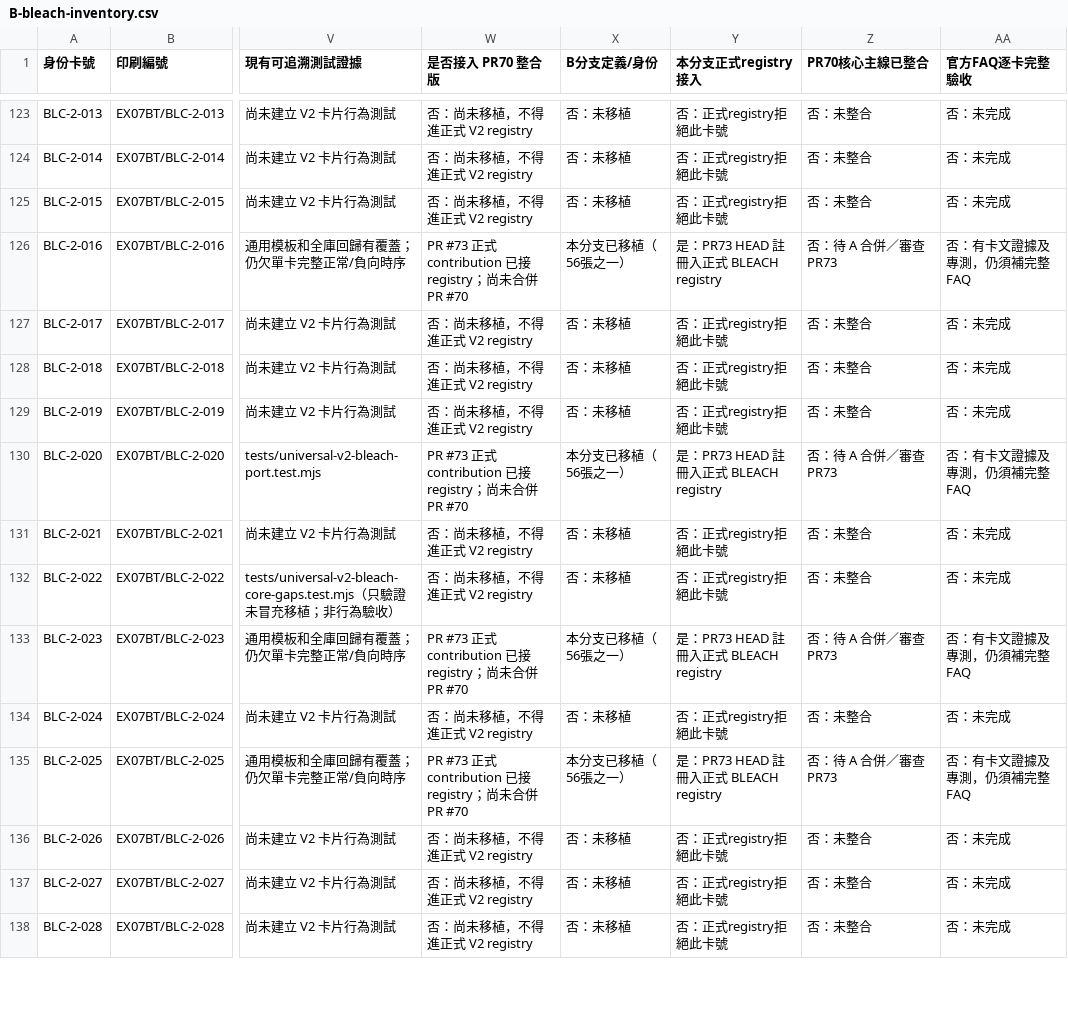
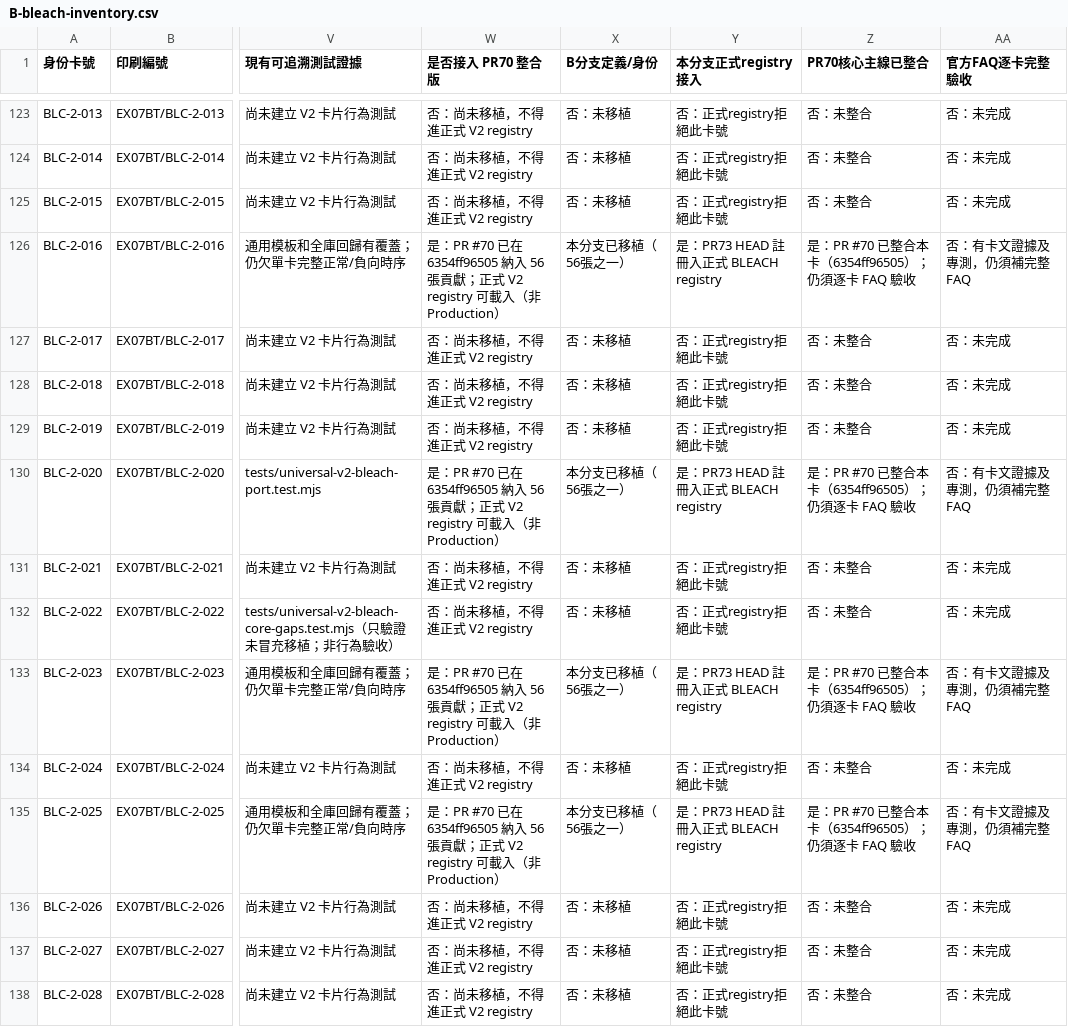
Before and after one commit to will00t-debug/Ua, a CSV file: docs/v2-handoff/B-bleach-inventory.csv, drawn as a sheet; only a part is shown, gaps mark what is left out; the diff covers the shown part only; the diff names each change by its address in the sheet, - before the commit and + after, or states it on an @@ line.

```diff
--- a/docs/v2-handoff/B-bleach-inventory.csv
+++ b/docs/v2-handoff/B-bleach-inventory.csv
-W126 (是否接入 PR70 整合版): PR #73 正式 contribution 已接 registry；尚未合併 PR #70
+W126 (是否接入 PR70 整合版): 是：PR #70 已在 6354ff96505 納入 56 張貢獻；正式 V2 registry 可載入（非 Production）
-Z126 (PR70核心主線已整合): 否：待 A 合併／審查 PR73
+Z126 (PR70核心主線已整合): 是：PR #70 已整合本卡（6354ff96505）；仍須逐卡 FAQ 驗收
-W130 (是否接入 PR70 整合版): PR #73 正式 contribution 已接 registry；尚未合併 PR #70
+W130 (是否接入 PR70 整合版): 是：PR #70 已在 6354ff96505 納入 56 張貢獻；正式 V2 registry 可載入（非 Production）
-Z130 (PR70核心主線已整合): 否：待 A 合併／審查 PR73
+Z130 (PR70核心主線已整合): 是：PR #70 已整合本卡（6354ff96505）；仍須逐卡 FAQ 驗收
-W133 (是否接入 PR70 整合版): PR #73 正式 contribution 已接 registry；尚未合併 PR #70
+W133 (是否接入 PR70 整合版): 是：PR #70 已在 6354ff96505 納入 56 張貢獻；正式 V2 registry 可載入（非 Production）
-Z133 (PR70核心主線已整合): 否：待 A 合併／審查 PR73
+Z133 (PR70核心主線已整合): 是：PR #70 已整合本卡（6354ff96505）；仍須逐卡 FAQ 驗收
-W135 (是否接入 PR70 整合版): PR #73 正式 contribution 已接 registry；尚未合併 PR #70
+W135 (是否接入 PR70 整合版): 是：PR #70 已在 6354ff96505 納入 56 張貢獻；正式 V2 registry 可載入（非 Production）
-Z135 (PR70核心主線已整合): 否：待 A 合併／審查 PR73
+Z135 (PR70核心主線已整合): 是：PR #70 已整合本卡（6354ff96505）；仍須逐卡 FAQ 驗收
```
Also changed, not shown: 104 edited cells elsewhere in this file.
